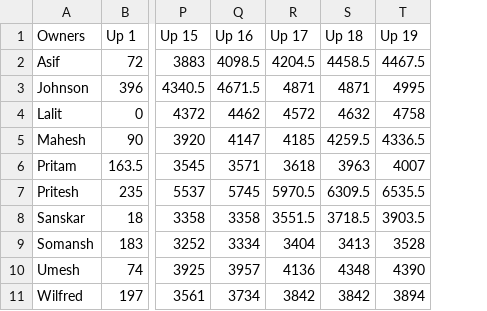
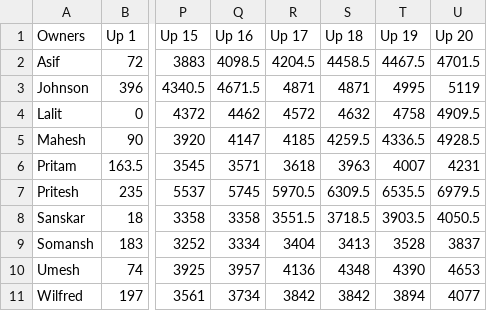
Before and after one commit to AsifCodeBank123/ipl-fantasy-dashboard, a CSV file: owners_performance_updates.csv, drawn as a sheet; only a part is shown, gaps mark what is left out; the diff names each change by its address in the sheet, - before the commit and + after, or states it on an @@ line.

Commit message:
Scores updated for rr vs lsg

```diff
--- a/owners_performance_updates.csv
+++ b/owners_performance_updates.csv
+column U (Up 20), rows 2-11: 4701.5 | 5119 | 4909.5 | 4928.5 | 4231 | 6979.5 | 4050.5 | 3837 | 4653 | 4077
```
